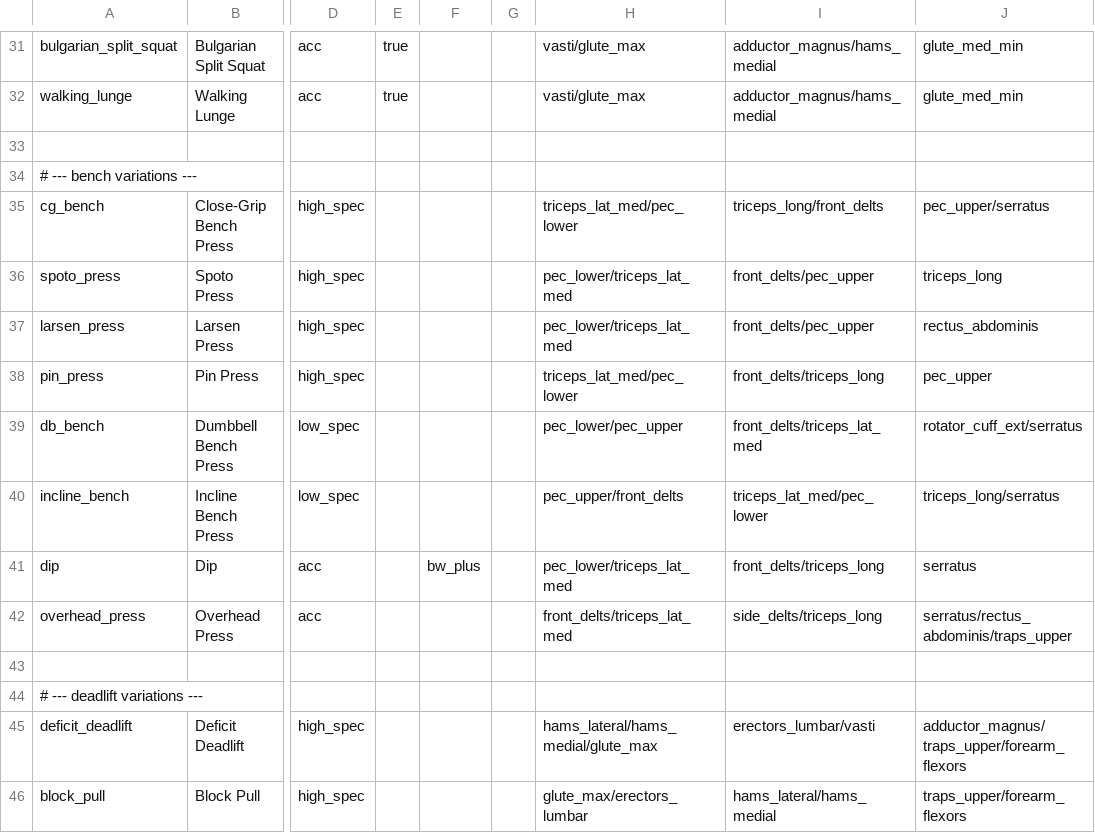
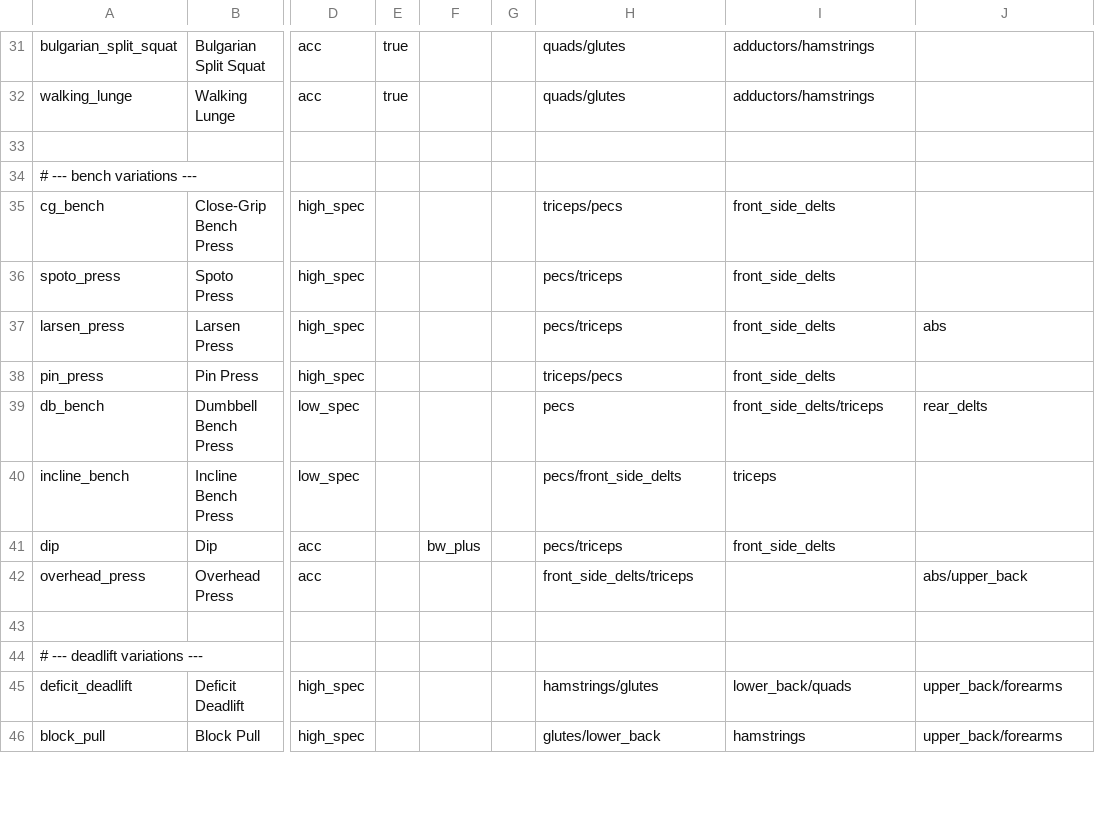
Before and after one commit to matheus-ft/sisyphos, a CSV file: src/library/exercises.csv, drawn as a sheet; only a part is shown, gaps mark what is left out; the diff covers the shown part only; the diff names each change by its address in the sheet, - before the commit and + after, or states it on an @@ line.

```diff
--- a/src/library/exercises.csv
+++ b/src/library/exercises.csv
-H31:H32: vasti/glute_max
+H31:H32: quads/glutes
-I31:I32: adductor_magnus/hams_medial
+I31:I32: adductors/hamstrings
-J31:J32: glute_med_min
+J31:J32: (empty)
-H35: triceps_lat_med/pec_lower
+H35: triceps/pecs
-I35: triceps_long/front_delts
+I35: front_side_delts
-J35: pec_upper/serratus
+J35: (empty)
-H36:H37: pec_lower/triceps_lat_med
+H36:H37: pecs/triceps
-I36:I37: front_delts/pec_upper
+I36:I37: front_side_delts
-J36: triceps_long
+J36: (empty)
-J37: rectus_abdominis
+J37: abs
-H38: triceps_lat_med/pec_lower
+H38: triceps/pecs
-I38: front_delts/triceps_long
+I38: front_side_delts
-J38: pec_upper
+J38: (empty)
-H39: pec_lower/pec_upper
+H39: pecs
-I39: front_delts/triceps_lat_med
+I39: front_side_delts/triceps
-J39: rotator_cuff_ext/serratus
+J39: rear_delts
-H40: pec_upper/front_delts
+H40: pecs/front_side_delts
-I40: triceps_lat_med/pec_lower
+I40: triceps
-J40: triceps_long/serratus
+J40: (empty)
-H41: pec_lower/triceps_lat_med
+H41: pecs/triceps
-I41: front_delts/triceps_long
+I41: front_side_delts
-J41: serratus
+J41: (empty)
-H42: front_delts/triceps_lat_med
+H42: front_side_delts/triceps
-I42: side_delts/triceps_long
+I42: (empty)
-J42: serratus/rectus_abdominis/traps_upper
+J42: abs/upper_back
-H45: hams_lateral/hams_medial/glute_max
+H45: hamstrings/glutes
-I45: erectors_lumbar/vasti
+I45: lower_back/quads
-J45: adductor_magnus/traps_upper/forearm_flexors
+J45: upper_back/forearms
-H46: glute_max/erectors_lumbar
+H46: glutes/lower_back
-I46: hams_lateral/hams_medial
+I46: hamstrings
-J46: traps_upper/forearm_flexors
+J46: upper_back/forearms
```
Also changed, not shown: 1 added row and 128 edited cells elsewhere in this file, src/library/muscles.csv, 13 other files.
